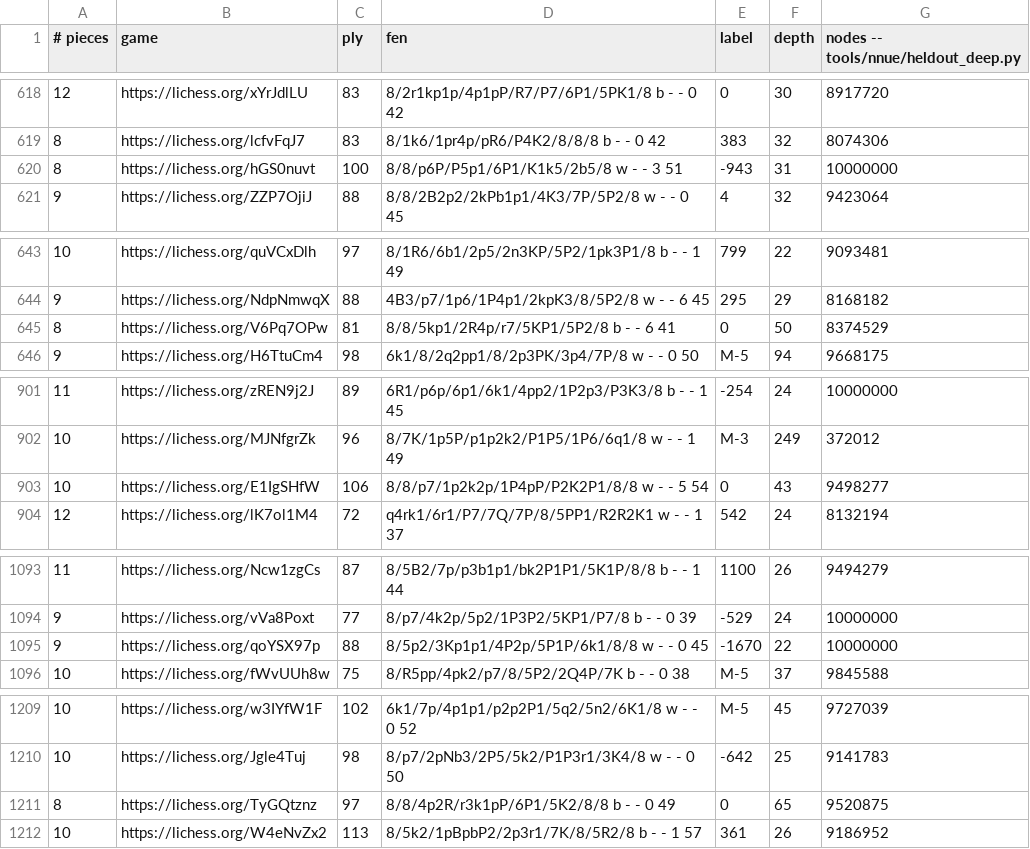
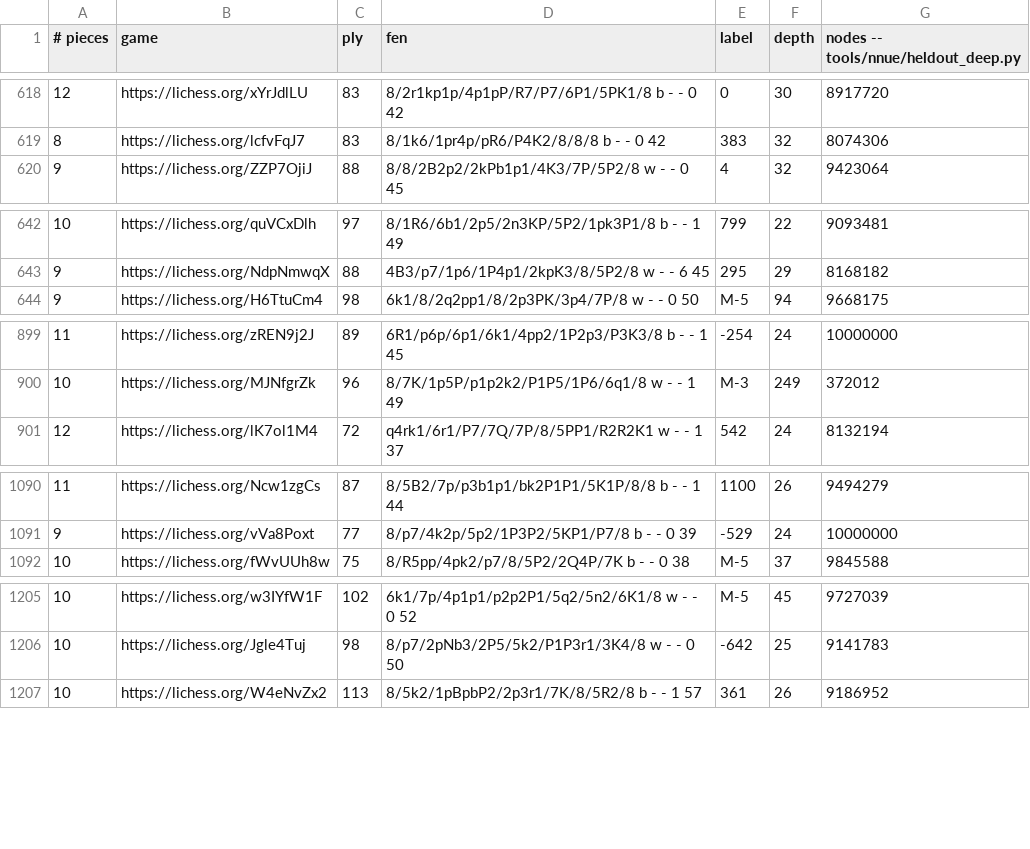
Before and after one commit to BOSSDOTCOM/fork, a TSV file: tools/nnue/heldout_deep.tsv, drawn as a sheet; only a part is shown, gaps mark what is left out; the diff covers the shown part only; the diff names each change by its address in the sheet, - before the commit and + after, or states it on an @@ line.

```diff
--- a/tools/nnue/heldout_deep.tsv
+++ b/tools/nnue/heldout_deep.tsv
-row 620: 8 | https://lichess.org/hGS0nuvt | 100 | 8/8/p6P/P5p1/6P1/K1k5/2b5/8 w - - 3 51 | -943 | 31 | 10000000
-row 645: 8 | https://lichess.org/V6Pq7OPw | 81 | 8/8/5kp1/2R4p/r7/5KP1/5P2/8 b - - 6 41 | 0 | 50 | 8374529
-row 903: 10 | https://lichess.org/E1IgSHfW | 106 | 8/8/p7/1p2k2p/1P4pP/P2K2P1/8/8 w - - 5 54 | 0 | 43 | 9498277
-row 1095: 9 | https://lichess.org/qoYSX97p | 88 | 8/5p2/3Kp1p1/4P2p/5P1P/6k1/8/8 w - - 0 45 | -1670 | 22 | 10000000
-row 1211: 8 | https://lichess.org/TyGQtznz | 97 | 8/8/4p2R/r3k1pP/6P1/5K2/8/8 b - - 0 49 | 0 | 65 | 9520875
```
Also changed, not shown: 1 removed row elsewhere in this file, tools/nnue/heldout_67.tsv, 13 other files.
